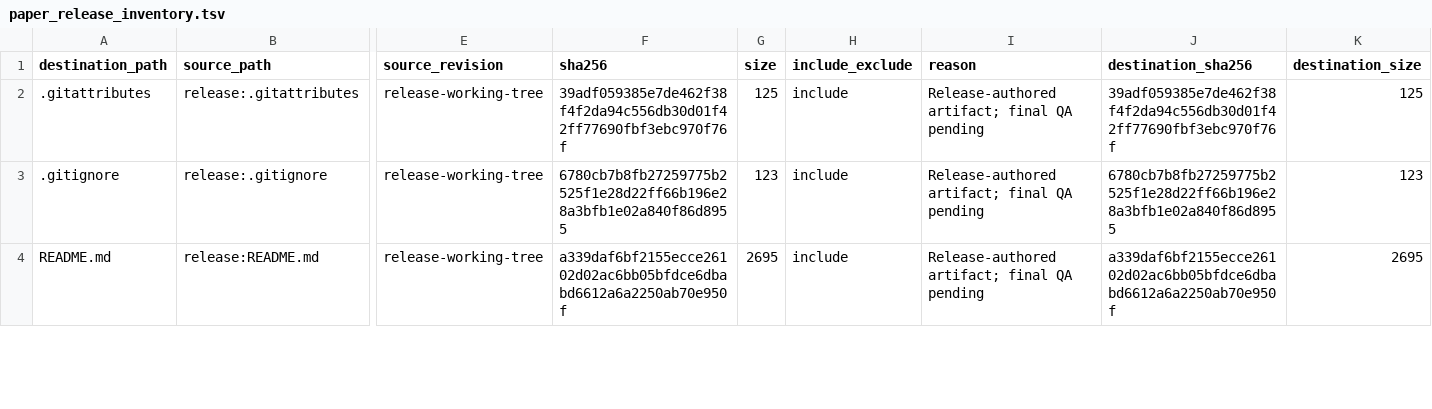
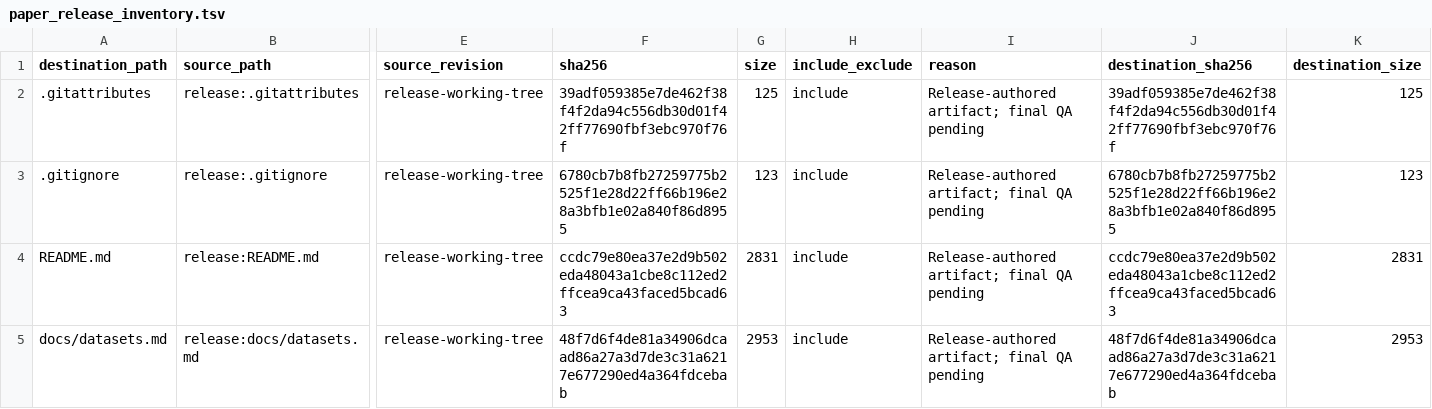
Before and after one commit to John-Lin98/RNA-IFlow, a TSV file: paper_release_inventory.tsv, drawn as a sheet; only a part is shown, gaps mark what is left out; rows hold the shown columns only; the diff covers the shown part only; the diff names each change by its address in the sheet, - before the commit and + after, or states it on an @@ line.

```diff
--- a/paper_release_inventory.tsv
+++ b/paper_release_inventory.tsv
-F4 (sha256): a339daf6bf2155ecce26102d02ac6bb05bfdce6dbabd6612a6a2250ab70e950f
+F4 (sha256): ccdc79e80ea37e2d9b502eda48043a1cbe8c112ed2ffcea9ca43faced5bcad63
-G4 (size): 2695
+G4 (size): 2831
-J4 (destination_sha256): a339daf6bf2155ecce26102d02ac6bb05bfdce6dbabd6612a6a2250ab70e950f
+J4 (destination_sha256): ccdc79e80ea37e2d9b502eda48043a1cbe8c112ed2ffcea9ca43faced5bcad63
-K4 (destination_size): 2695
+K4 (destination_size): 2831
+row 5: docs/datasets.md | release:docs/datasets.md | release-working-tree | 48f7d6f4de81a34906dcaad86a27a3d7de3c31a6217e677290ed4a364fdcebab | 2953 | include | Release-authored artifact; final QA pending | 48f7d6f4de81a34906dcaad86a27a3d7de3c31a6217e677290ed4a364fdcebab | 2953
```
Also changed, not shown: 2 added rows and 4 edited cells elsewhere in this file, 5 other files.
